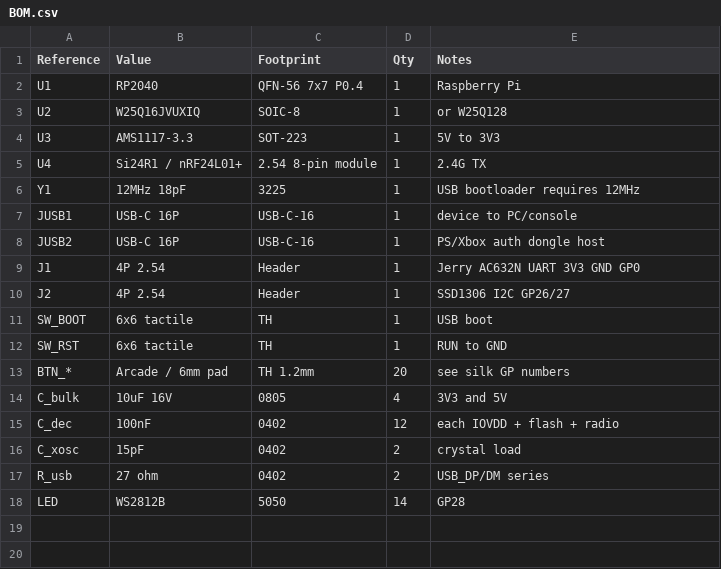
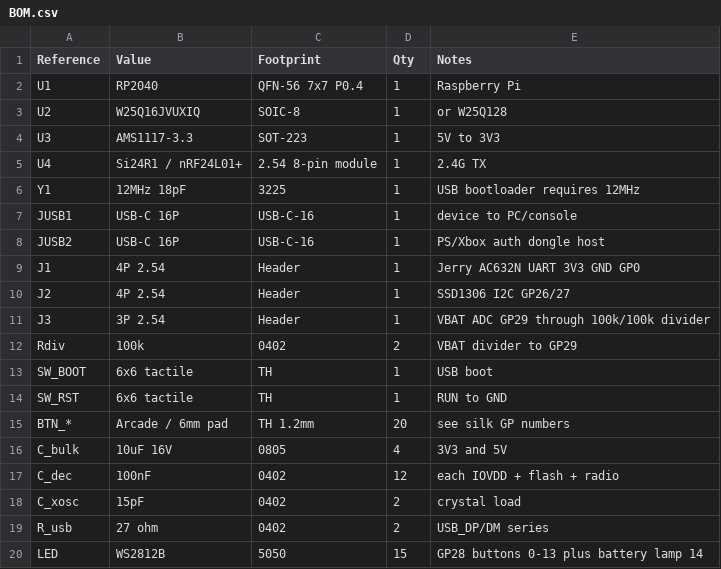
Before and after one commit to sunga2022/GP2040-WF, a CSV file: pcb/stick/BOM.csv, drawn as a sheet.

```diff
--- a/pcb/stick/BOM.csv
+++ b/pcb/stick/BOM.csv
@@ -10,2 +10,4 @@ J1,4P 2.54,Header,1,Jerry AC632N UART 3V3 GND GP0
 J2,4P 2.54,Header,1,SSD1306 I2C GP26/27
+J3,3P 2.54,Header,1,VBAT ADC GP29 through 100k/100k divider
+Rdiv,100k,0402,2,VBAT divider to GP29
 SW_BOOT,6x6 tactile,TH,1,USB boot
@@ -17,2 +19,2 @@ C_xosc,15pF,0402,2,crystal load
 R_usb,27 ohm,0402,2,USB_DP/DM series
-LED,WS2812B,5050,14,GP28
+LED,WS2812B,5050,15,GP28 buttons 0-13 plus battery lamp 14
```
Also changed, not shown: 16 other files.
